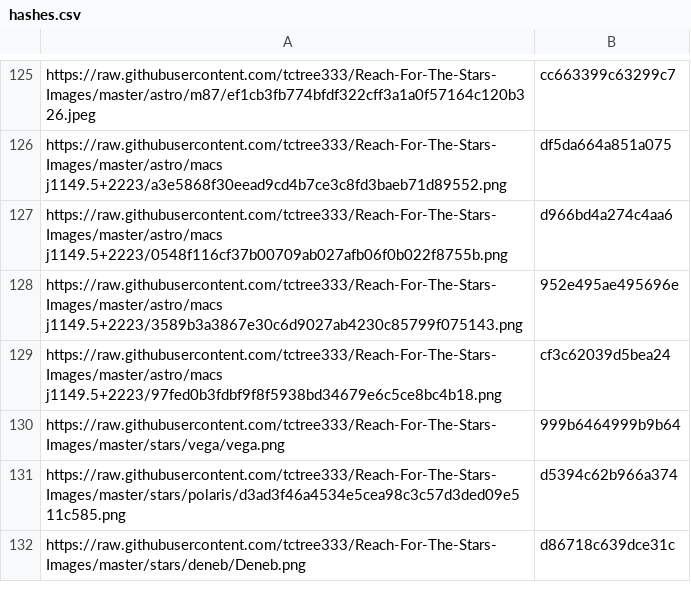
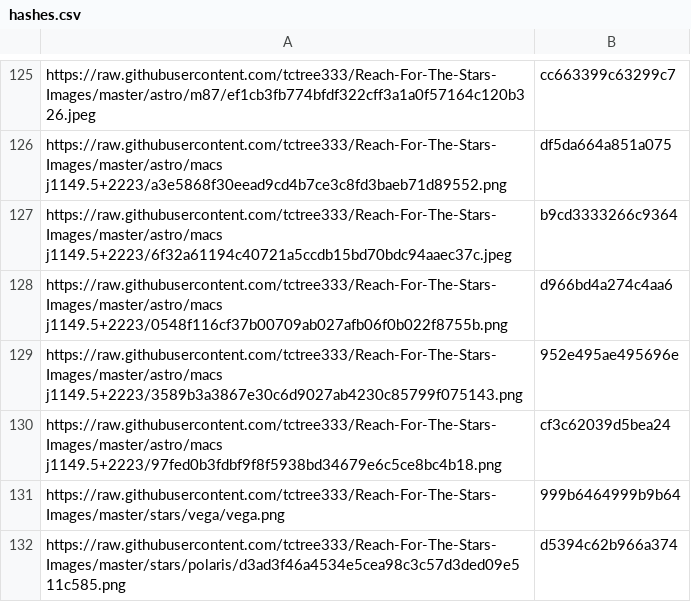
Before and after one commit to tctree333/Reach-For-The-Stars-Images, a CSV file: hashes.csv, drawn as a sheet; only a part is shown, gaps mark what is left out; the shorter side is filled out with more unchanged rows; the diff names each change by its address in the sheet, - before the commit and + after, or states it on an @@ line.

```diff
--- a/hashes.csv
+++ b/hashes.csv
+row 127: https://raw.githubusercontent.com/tctree333/Reach-For-The-Stars-Images/master/astro/macs j1149.5+2223/6f32a61194c40721a5ccdb15bd70bdc94aaec37c.jpeg | b9cd3333266c9364
```
